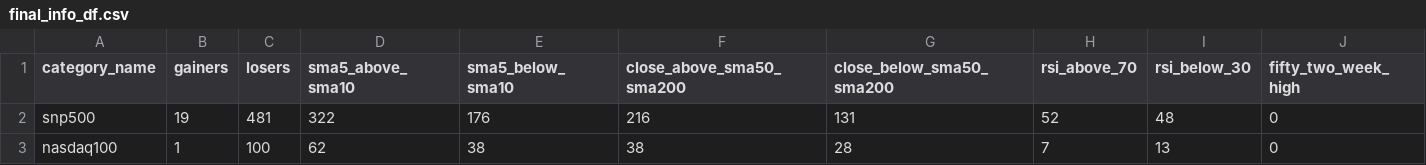
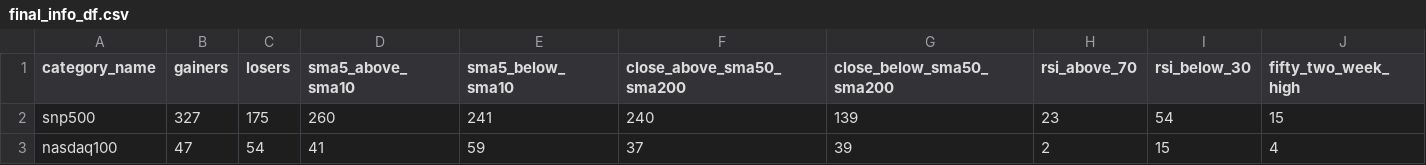
Before and after one commit to bhattathakur/snpdaily, a CSV file: final_info_df.csv, drawn as a sheet; only a part is shown; the diff covers the shown part only; the diff names each change by its address in the sheet, - before the commit and + after, or states it on an @@ line.

```diff
--- a/final_info_df.csv
+++ b/final_info_df.csv
-B2 (gainers): 19
+B2 (gainers): 327
-C2 (losers): 481
+C2 (losers): 175
-D2 (sma5_above_sma10): 322
+D2 (sma5_above_sma10): 260
-E2 (sma5_below_sma10): 176
+E2 (sma5_below_sma10): 241
-F2 (close_above_sma50_sma200): 216
+F2 (close_above_sma50_sma200): 240
-G2 (close_below_sma50_sma200): 131
+G2 (close_below_sma50_sma200): 139
-H2 (rsi_above_70): 52
+H2 (rsi_above_70): 23
-I2 (rsi_below_30): 48
+I2 (rsi_below_30): 54
-J2 (fifty_two_week_high): 0
+J2 (fifty_two_week_high): 15
-B3 (gainers): 1
+B3 (gainers): 47
-C3 (losers): 100
+C3 (losers): 54
-D3 (sma5_above_sma10): 62
+D3 (sma5_above_sma10): 41
-E3 (sma5_below_sma10): 38
+E3 (sma5_below_sma10): 59
-F3 (close_above_sma50_sma200): 38
+F3 (close_above_sma50_sma200): 37
-G3 (close_below_sma50_sma200): 28
+G3 (close_below_sma50_sma200): 39
-H3 (rsi_above_70): 7
+H3 (rsi_above_70): 2
-I3 (rsi_below_30): 13
+I3 (rsi_below_30): 15
-J3 (fifty_two_week_high): 0
+J3 (fifty_two_week_high): 4
```
Also changed, not shown: 139 edited cells elsewhere in this file, df_dow.csv, df_nasdaq100.csv, 3 other files.
